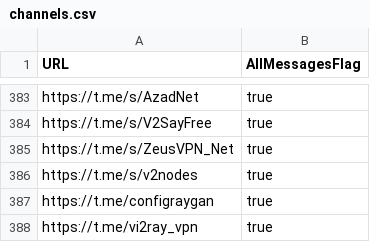
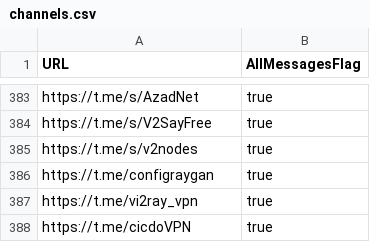
Before and after one commit to sakha1370/V2rayCollector, a CSV file: channels.csv, drawn as a sheet; only a part is shown, gaps mark what is left out; the shorter side is filled out with more unchanged rows; the diff names each change by its address in the sheet, - before the commit and + after, or states it on an @@ line.

```diff
--- a/channels.csv
+++ b/channels.csv
-row 385: https://t.me/s/ZeusVPN_Net | true
```
Also changed, not shown: 7 other files.
